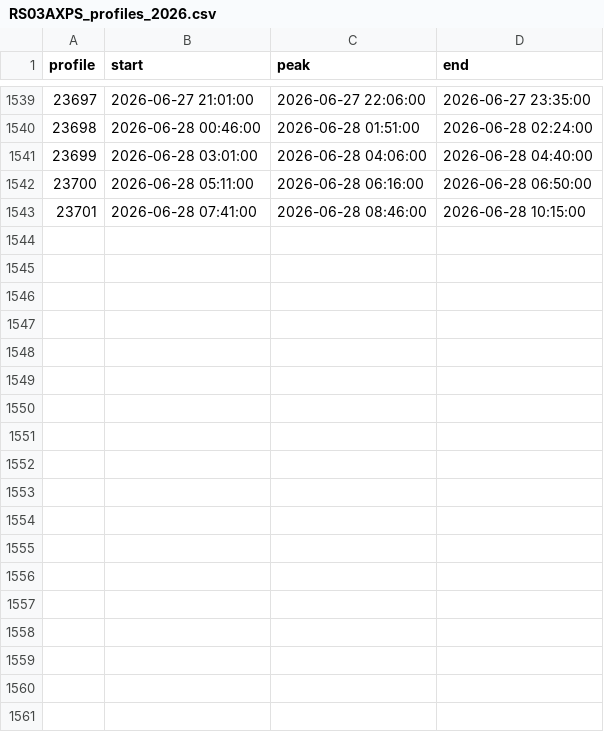
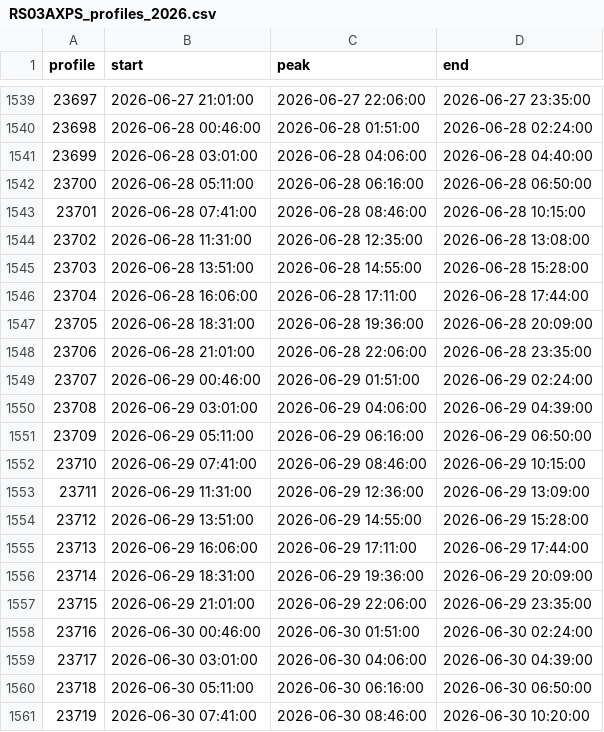
Before and after one commit to OOI-CabledArray/profileIndices, a CSV file: RS03AXPS_profiles_2026.csv, drawn as a sheet; only a part is shown, gaps mark what is left out; the diff names each change by its address in the sheet, - before the commit and + after, or states it on an @@ line.

```diff
--- a/RS03AXPS_profiles_2026.csv
+++ b/RS03AXPS_profiles_2026.csv
+row 1544: 23702 | 2026-06-28 11:31:00 | 2026-06-28 12:35:00 | 2026-06-28 13:08:00
+row 1545: 23703 | 2026-06-28 13:51:00 | 2026-06-28 14:55:00 | 2026-06-28 15:28:00
+row 1546: 23704 | 2026-06-28 16:06:00 | 2026-06-28 17:11:00 | 2026-06-28 17:44:00
+row 1547: 23705 | 2026-06-28 18:31:00 | 2026-06-28 19:36:00 | 2026-06-28 20:09:00
+row 1548: 23706 | 2026-06-28 21:01:00 | 2026-06-28 22:06:00 | 2026-06-28 23:35:00
+row 1549: 23707 | 2026-06-29 00:46:00 | 2026-06-29 01:51:00 | 2026-06-29 02:24:00
+row 1550: 23708 | 2026-06-29 03:01:00 | 2026-06-29 04:06:00 | 2026-06-29 04:39:00
+row 1551: 23709 | 2026-06-29 05:11:00 | 2026-06-29 06:16:00 | 2026-06-29 06:50:00
+row 1552: 23710 | 2026-06-29 07:41:00 | 2026-06-29 08:46:00 | 2026-06-29 10:15:00
+row 1553: 23711 | 2026-06-29 11:31:00 | 2026-06-29 12:36:00 | 2026-06-29 13:09:00
+row 1554: 23712 | 2026-06-29 13:51:00 | 2026-06-29 14:55:00 | 2026-06-29 15:28:00
+row 1555: 23713 | 2026-06-29 16:06:00 | 2026-06-29 17:11:00 | 2026-06-29 17:44:00
+row 1556: 23714 | 2026-06-29 18:31:00 | 2026-06-29 19:36:00 | 2026-06-29 20:09:00
+row 1557: 23715 | 2026-06-29 21:01:00 | 2026-06-29 22:06:00 | 2026-06-29 23:35:00
+row 1558: 23716 | 2026-06-30 00:46:00 | 2026-06-30 01:51:00 | 2026-06-30 02:24:00
+row 1559: 23717 | 2026-06-30 03:01:00 | 2026-06-30 04:06:00 | 2026-06-30 04:39:00
+row 1560: 23718 | 2026-06-30 05:11:00 | 2026-06-30 06:16:00 | 2026-06-30 06:50:00
+row 1561: 23719 | 2026-06-30 07:41:00 | 2026-06-30 08:46:00 | 2026-06-30 10:20:00
```
Also changed, not shown: CE04OSPS_profiles_2026.csv, RS01SBPS_profiles_2026.csv.
